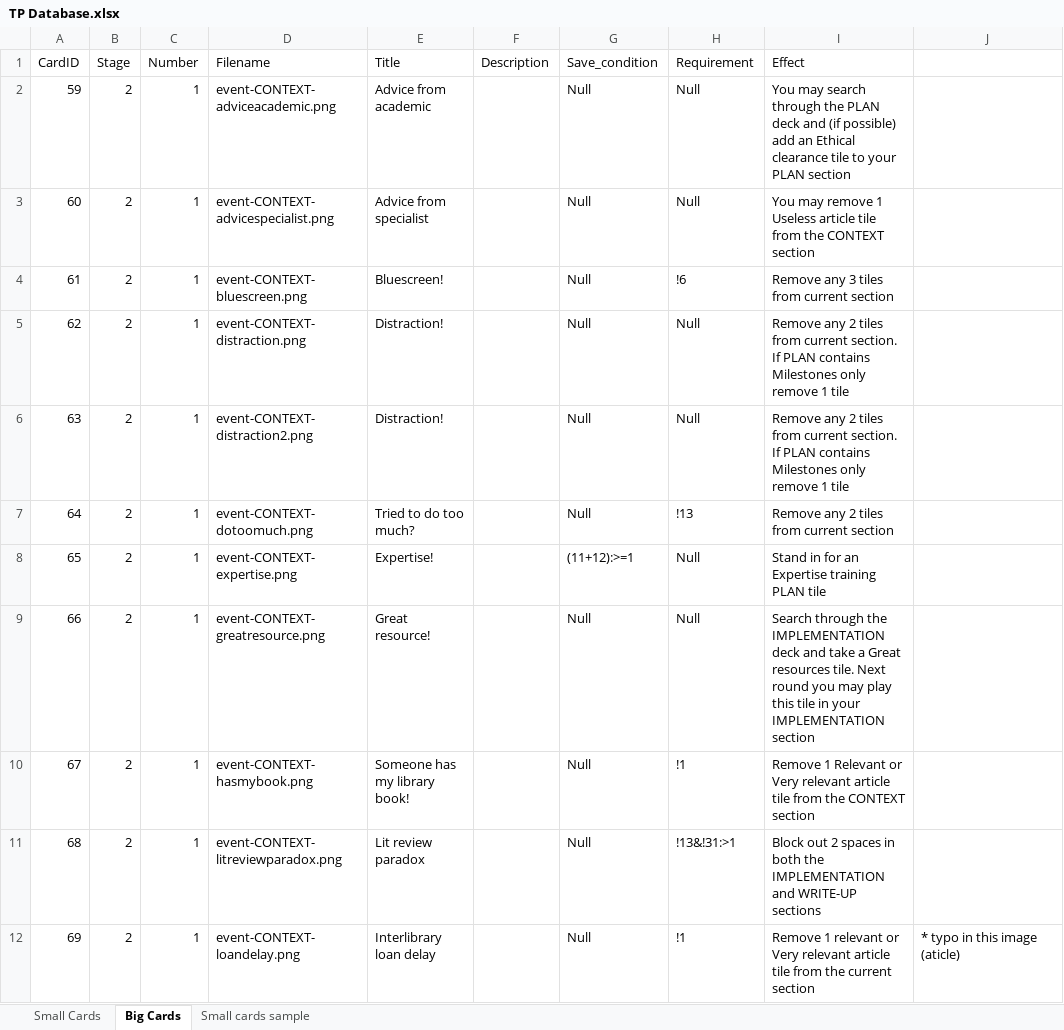
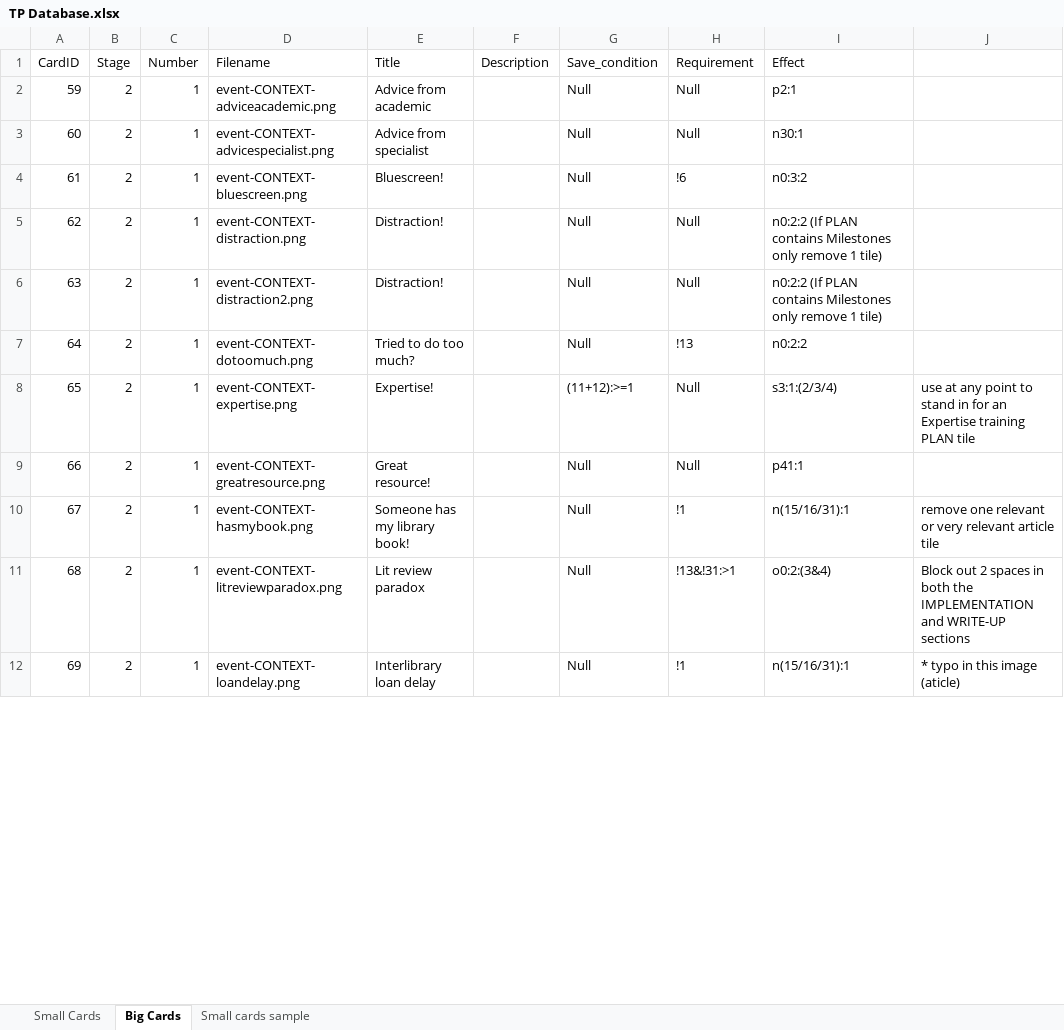
Before and after one commit to MLOliverB/How-To-Fail-Your-Research-Degree, an Excel workbook: data/TP Database.xlsx, sheet Big Cards, drawn as a sheet; only a part is shown; values as stored, in another font and other column widths than the file's, no borders; table styles not drawn; the diff covers the shown part only; the diff names each change by its address in the sheet, - before the commit and + after, or states it on an @@ line.

Commit message:
Updated format of CONTEXT effect column in big cards

```diff
--- a/data/TP Database.xlsx (sheet Big Cards)
+++ b/data/TP Database.xlsx (sheet Big Cards)
-I2 (Effect): You may search through the PLAN deck and (if possible) add an Ethical clearance tile to your PLAN section
+I2 (Effect): p2:1
-I3 (Effect): You may remove 1 Useless article tile from the CONTEXT section
+I3 (Effect): n30:1
-I4 (Effect): Remove any 3 tiles from current section
+I4 (Effect): n0:3:2
-I5:I6 (Effect): Remove any 2 tiles from current section. If PLAN contains Milestones only remove 1 tile
+I5:I6 (Effect): n0:2:2 (If PLAN contains Milestones only remove 1 tile)
-I7 (Effect): Remove any 2 tiles from current section
+I7 (Effect): n0:2:2
-I8 (Effect): Stand in for an Expertise training PLAN tile
+I8 (Effect): s3:1:(2/3/4)
-J8: (empty)
+J8: use at any point to stand in for an Expertise training PLAN tile
-I9 (Effect): Search through the IMPLEMENTATION deck and take a Great resources tile. Next round you may play this tile in your IMPLEMENTATION section
+I9 (Effect): p41:1
-I10 (Effect): Remove 1 Relevant or Very relevant article tile from the CONTEXT section
+I10 (Effect): n(15/16/31):1
-J10: (empty)
+J10: remove one relevant or very relevant article tile
-I11 (Effect): Block out 2 spaces in both the IMPLEMENTATION and WRITE-UP sections
+I11 (Effect): o0:2:(3&4)
-J11: (empty)
+J11: Block out 2 spaces in both the IMPLEMENTATION and WRITE-UP sections
-I12 (Effect): Remove 1 relevant or Very relevant article tile from the current section
+I12 (Effect): n(15/16/31):1
```
Also changed, not shown: 12 edited cells elsewhere in this sheet.
